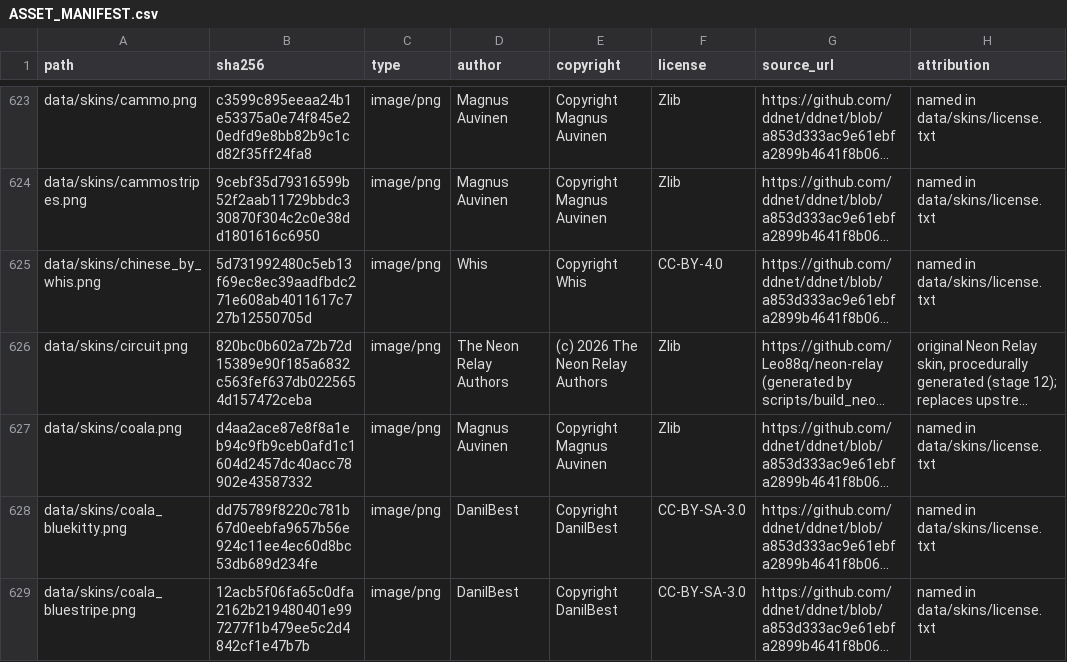
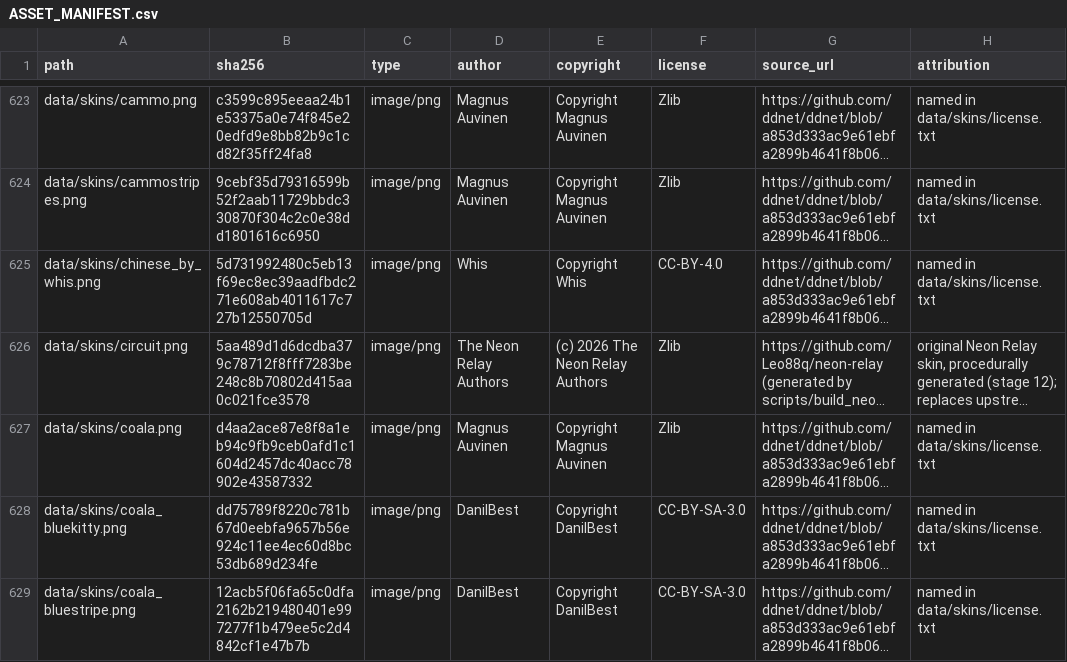
Before and after one commit to Leo88q/neon-relay, a CSV file: docs/ASSET_MANIFEST.csv, drawn as a sheet; only a part is shown, gaps mark what is left out; long unchanged cells end in …; the diff covers the shown part only; the diff names each change by its address in the sheet, - before the commit and + after, or states it on an @@ line.

```diff
--- a/docs/ASSET_MANIFEST.csv
+++ b/docs/ASSET_MANIFEST.csv
-B626 (sha256): 820bc0b602a72b72d15389e90f185a6832c563fef637db0225654d157472ceba
+B626 (sha256): 5aa489d1d6dcdba379c78712f8fff7283be248c8b70802d415aa0c021fce3578
```
Also changed, not shown: 2 added rows and 84 edited cells elsewhere in this file, 32 other files.
